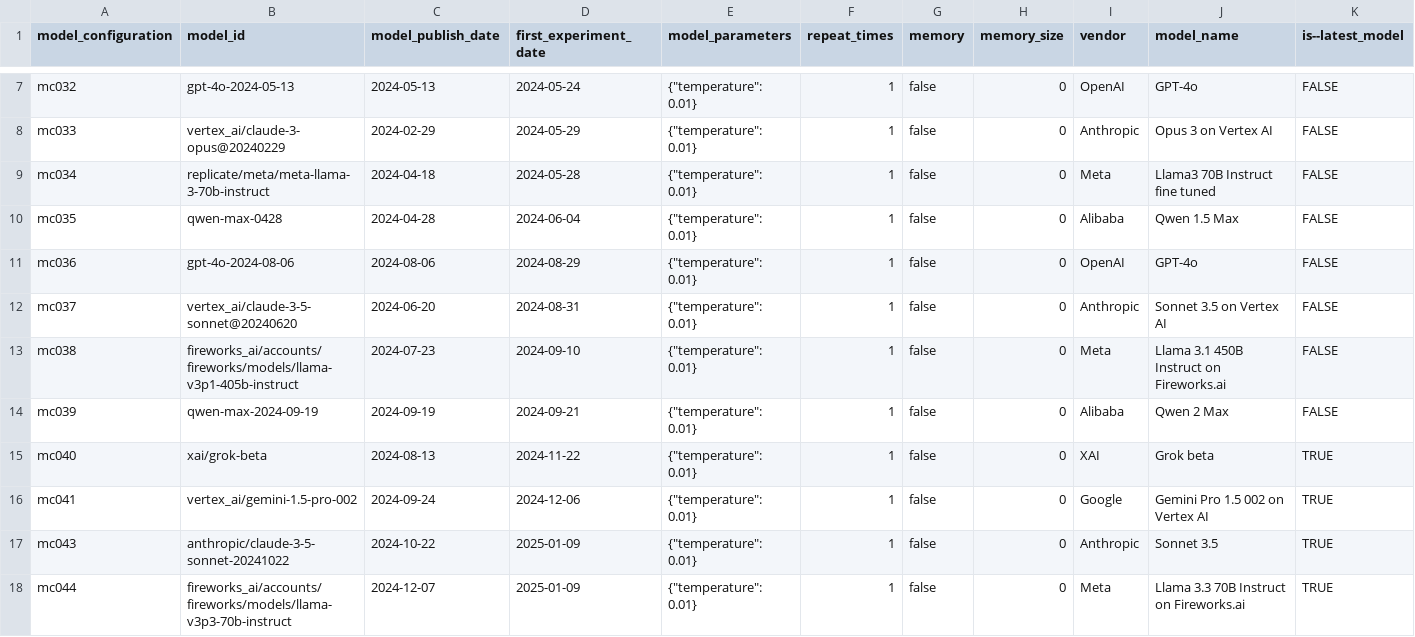
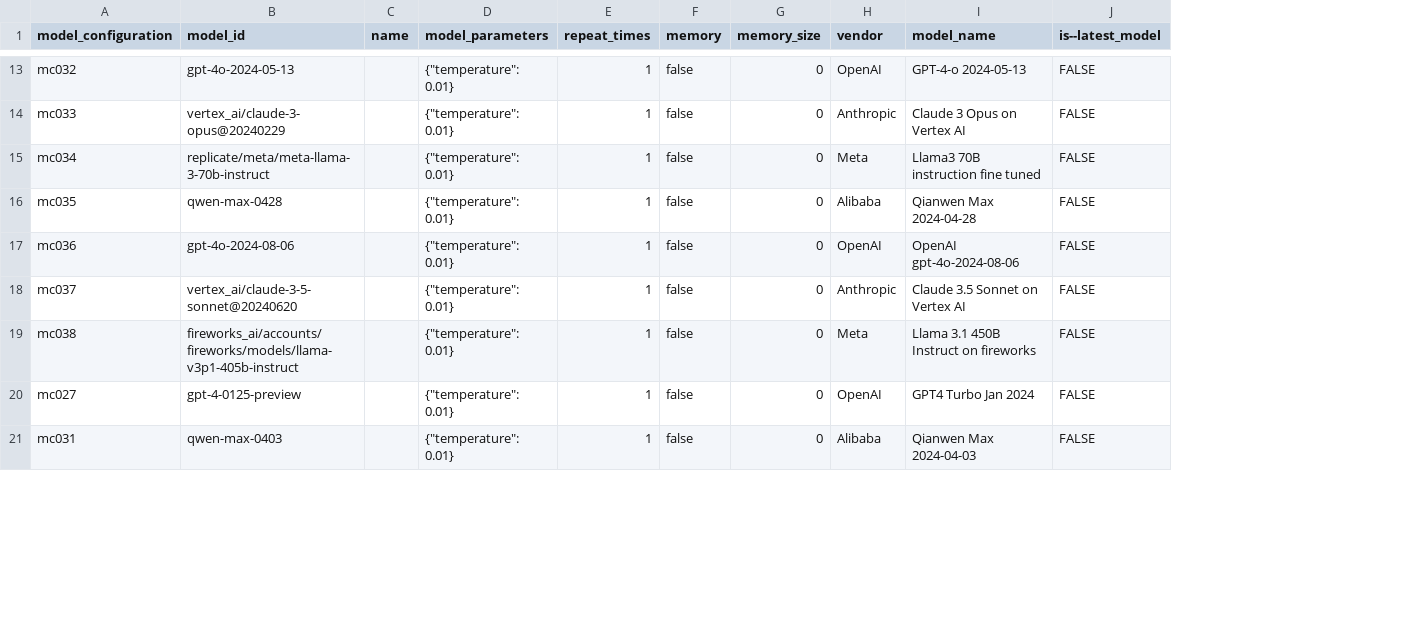
Before and after one commit to open-numbers/ddf--gapminder--ai_worldview_benchmark, a CSV file: ddf--entities--model_configuration.csv, drawn as a sheet; only a part is shown, gaps mark what is left out; removed rows and columns are numbered as before the commit, all else as after; the diff covers the shown part only; the diff names each change by its address in the sheet, - before the commit and + after, or states it on an @@ line.

```diff
--- a/ddf--entities--model_configuration.csv
+++ b/ddf--entities--model_configuration.csv
-column C (model_publish_date), rows 7-14: 2024-05-13 | 2024-02-29 | 2024-04-18 | 2024-04-28 | 2024-08-06 | 2024-06-20 | 2024-07-23 | 2024-09-19
-column D (first_experiment_date), rows 7-14: 2024-05-24 | 2024-05-29 | 2024-05-28 | 2024-06-04 | 2024-08-29 | 2024-08-31 | 2024-09-10 | 2024-09-21
+column C (name), empty
-I13 (model_name): GPT-4o
+I13 (model_name): GPT-4-o 2024-05-13
-I14 (model_name): Opus 3 on Vertex AI
+I14 (model_name): Claude 3 Opus on Vertex AI
-I15 (model_name): Llama3 70B Instruct fine tuned
+I15 (model_name): Llama3 70B instruction fine tuned
-I16 (model_name): Qwen 1.5 Max
+I16 (model_name): Qianwen Max 2024-04-28
-I17 (model_name): GPT-4o
+I17 (model_name): OpenAI gpt-4o-2024-08-06
-I18 (model_name): Sonnet 3.5 on Vertex AI
+I18 (model_name): Claude 3.5 Sonnet on Vertex AI
-I19 (model_name): Llama 3.1 450B Instruct on Fireworks.ai
+I19 (model_name): Llama 3.1 450B Instruct on fireworks
+row 20: mc027 | gpt-4-0125-preview |  | {"temperature": 0.01} | 1 | false | 0 | OpenAI | GPT4 Turbo Jan 2024 | FALSE
-A21 (model_configuration): mc039
+A21 (model_configuration): mc031
-B21 (model_id): qwen-max-2024-09-19
+B21 (model_id): qwen-max-0403
-I21 (model_name): Qwen 2 Max
+I21 (model_name): Qianwen Max 2024-04-03
-row 15: mc040 | xai/grok-beta | 2024-08-13 | 2024-11-22 | {"temperature": 0.01} | 1 | false | 0 | XAI | Grok beta | TRUE
@@ row 16 moved to row 4: mc041 @@
-row 17: mc043 | anthropic/claude-3-5-sonnet-20241022 | 2024-10-22 | 2025-01-09 | {"temperature": 0.01} | 1 | false | 0 | Anthropic | Sonnet 3.5 | TRUE
@@ row 18 moved to row 6: mc044 @@
```
Also changed, not shown: 5 added rows, 3 removed rows, 1 moved row and 5 edited cells elsewhere in this file, ddf--datapoints--correct_rate--by--model_configuration--prompt_variation.csv, ddf--datapoints--indecisive_rate--by--model_configuration--prompt_variation.csv, 10 other files.
